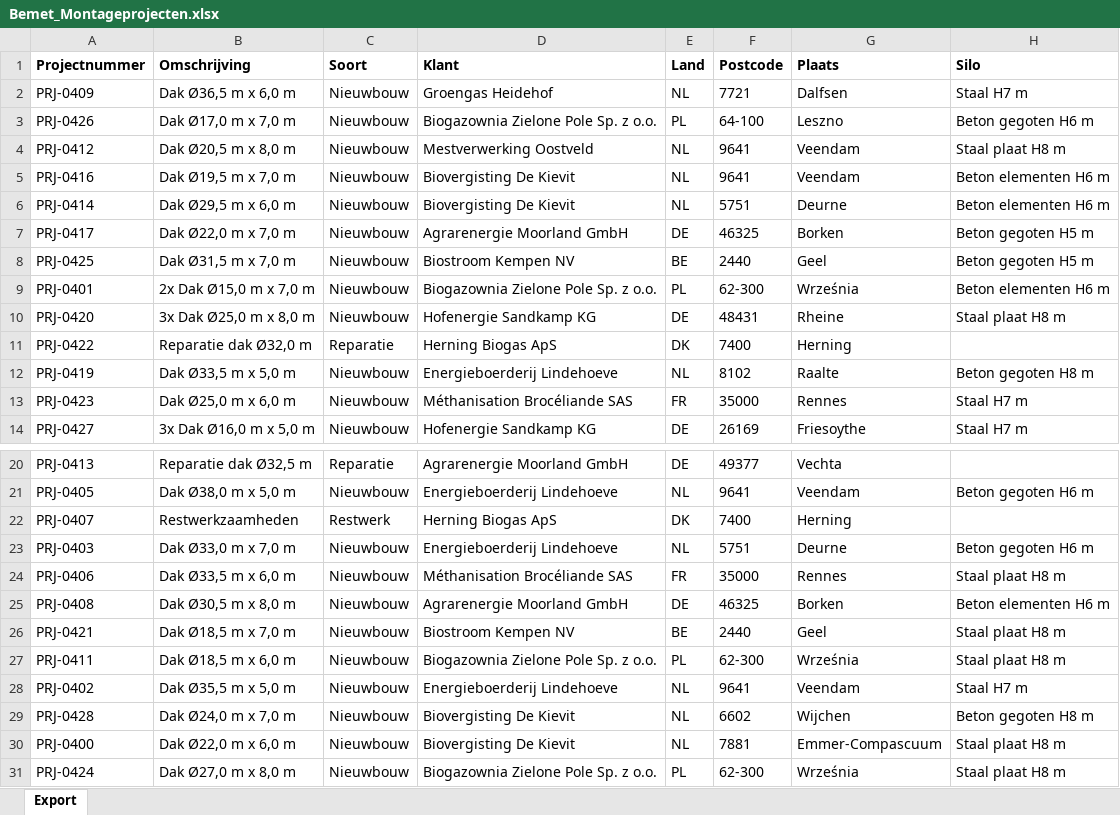
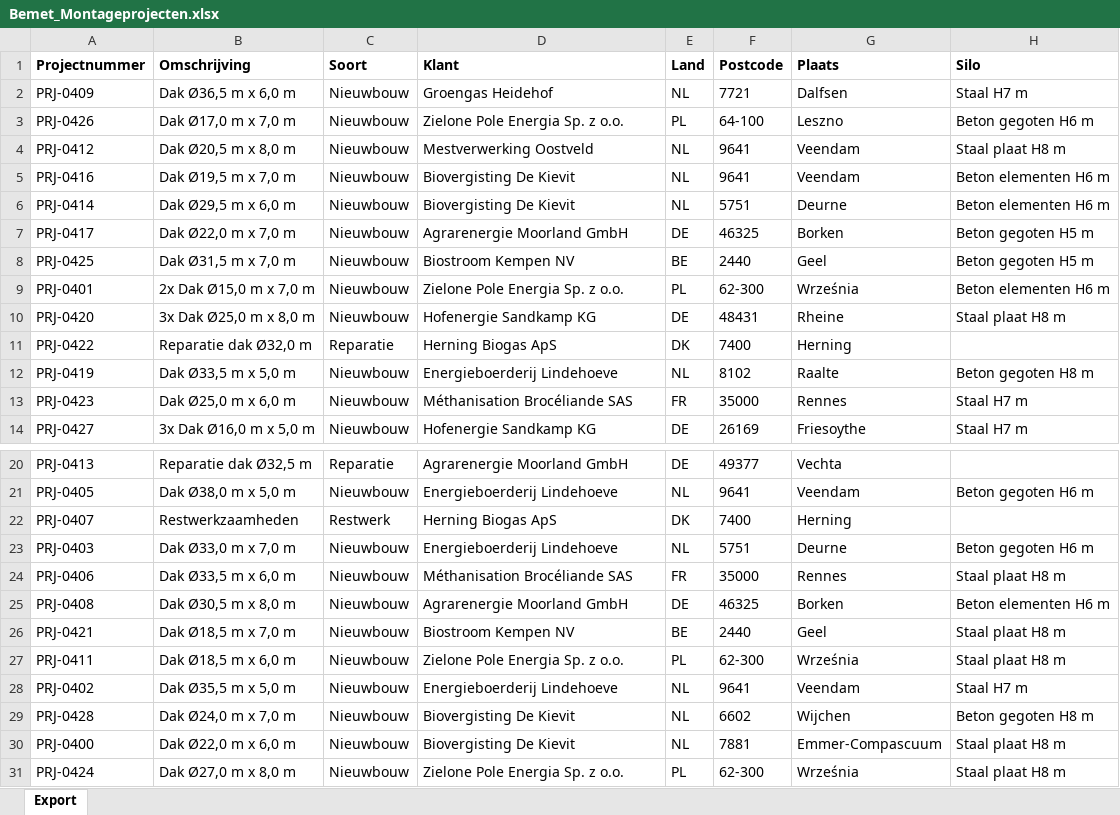
Before and after one commit to laurafrancesca95/flexxoapp, an Excel workbook: public/data/Bemet_Montageprojecten.xlsx, sheet Export, drawn as a sheet; only a part is shown, gaps mark what is left out; values as stored, in another font and other column widths than the file's, no borders; the diff names each change by its address in the sheet, - before the commit and + after, or states it on an @@ line.

```diff
--- a/public/data/Bemet_Montageprojecten.xlsx (sheet Export)
+++ b/public/data/Bemet_Montageprojecten.xlsx (sheet Export)
-D3 (Klant): Biogazownia Zielone Pole Sp. z o.o.
+D3 (Klant): Zielone Pole Energia Sp. z o.o.
-D9 (Klant): Biogazownia Zielone Pole Sp. z o.o.
+D9 (Klant): Zielone Pole Energia Sp. z o.o.
-D27 (Klant): Biogazownia Zielone Pole Sp. z o.o.
+D27 (Klant): Zielone Pole Energia Sp. z o.o.
-D31 (Klant): Biogazownia Zielone Pole Sp. z o.o.
+D31 (Klant): Zielone Pole Energia Sp. z o.o.
```
Also changed, not shown: public/data/Bemet_Calculatieregels.xlsx, public/data/Bemet_Medewerkers.xlsx, 15 other files.
